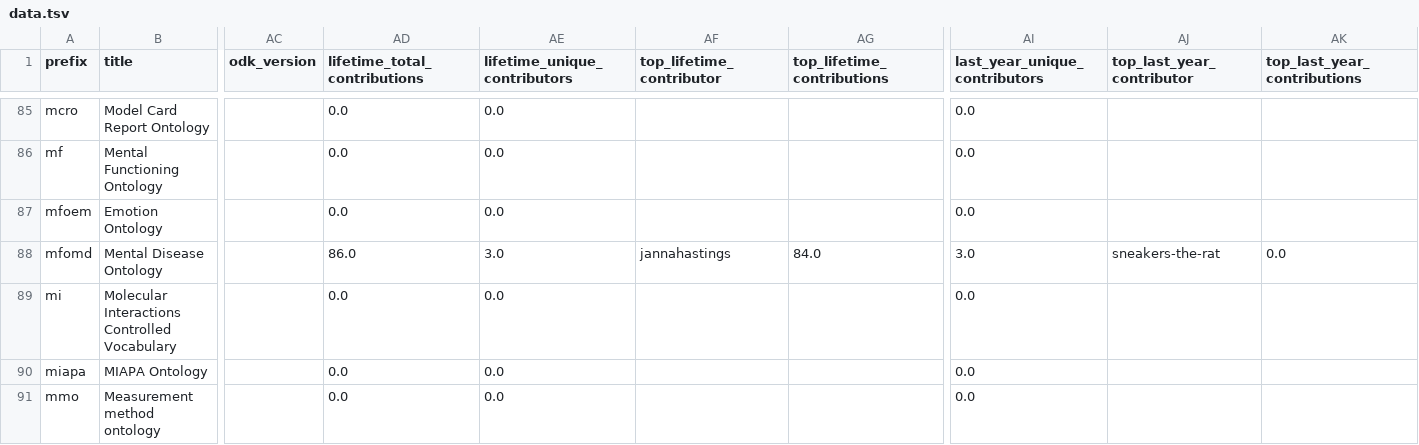
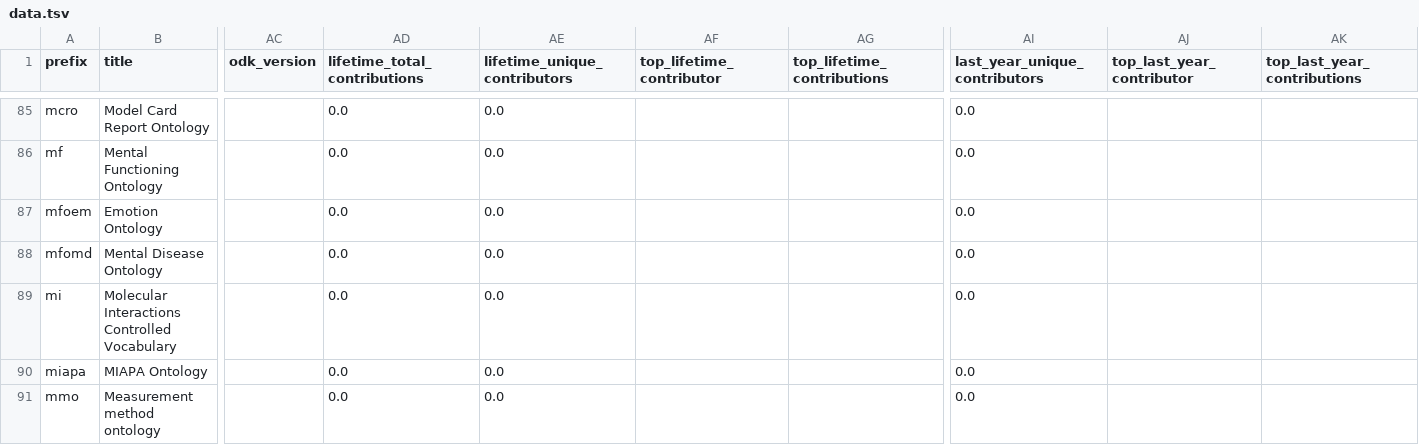
Before and after one commit to cthoyt/obo-community-health, a TSV file: data/data.tsv, drawn as a sheet; only a part is shown, gaps mark what is left out; the diff covers the shown part only; the diff names each change by its address in the sheet, - before the commit and + after, or states it on an @@ line.

```diff
--- a/data/data.tsv
+++ b/data/data.tsv
-AD88 (lifetime_total_contributions): 86.0
+AD88 (lifetime_total_contributions): 0.0
-AE88 (lifetime_unique_contributors): 3.0
+AE88 (lifetime_unique_contributors): 0.0
-AF88 (top_lifetime_contributor): jannahastings
+AF88 (top_lifetime_contributor): (empty)
-AG88 (top_lifetime_contributions): 84.0
+AG88 (top_lifetime_contributions): (empty)
-AI88 (last_year_unique_contributors): 3.0
+AI88 (last_year_unique_contributors): 0.0
-AJ88 (top_last_year_contributor): sneakers-the-rat
+AJ88 (top_last_year_contributor): (empty)
-AK88 (top_last_year_contributions): 0.0
+AK88 (top_last_year_contributions): (empty)
```
Also changed, not shown: 28 edited cells elsewhere in this file, 6 other files.
